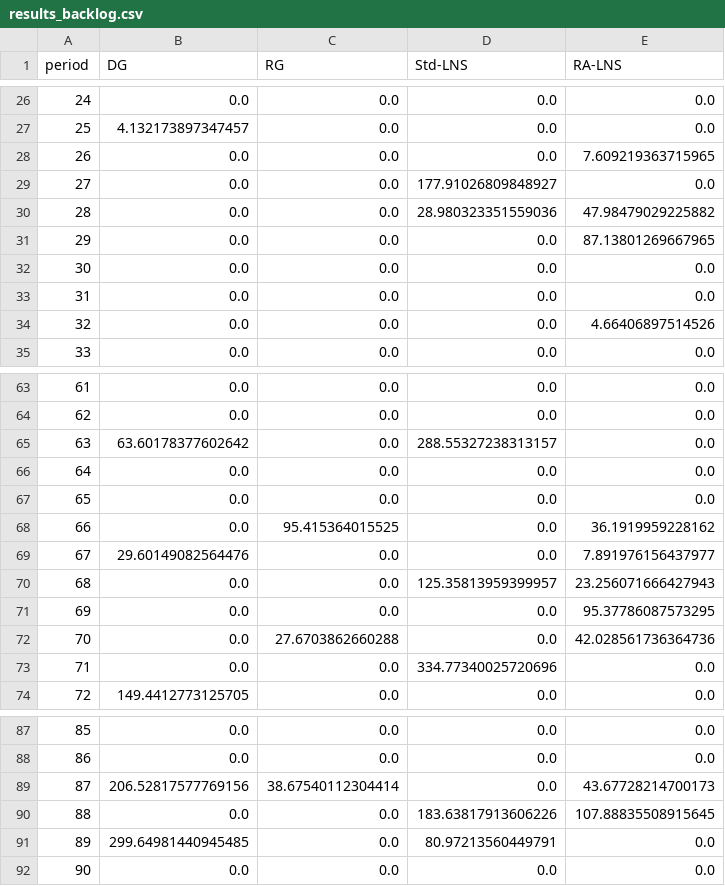
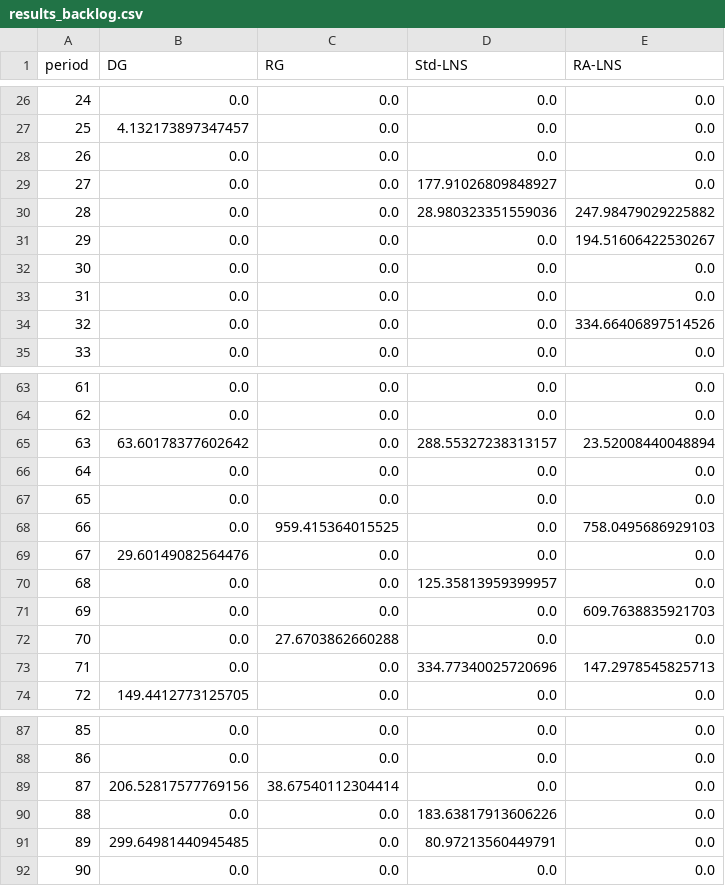
Before and after one commit to wl-531/RALNS, a CSV file: results_backlog.csv, drawn as a sheet; only a part is shown, gaps mark what is left out; the diff covers the shown part only.

```diff
--- a/results_backlog.csv
+++ b/results_backlog.csv
@@ -27,9 +27,9 @@ period,DG,RG,Std-LNS,RA-LNS
 25,4.132173897347457,0.0,0.0,0.0
-26,0.0,0.0,0.0,7.609219363715965
+26,0.0,0.0,0.0,0.0
 27,0.0,0.0,177.91026809848927,0.0
-28,0.0,0.0,28.980323351559036,47.98479029225882
-29,0.0,0.0,0.0,87.13801269667965
+28,0.0,0.0,28.980323351559036,247.98479029225882
+29,0.0,0.0,0.0,194.51606422530267
 30,0.0,0.0,0.0,0.0
 31,0.0,0.0,0.0,0.0
-32,0.0,0.0,0.0,4.66406897514526
+32,0.0,0.0,0.0,334.66406897514526
 33,0.0,0.0,0.0,0.0
@@ -64,11 +64,11 @@ period,DG,RG,Std-LNS,RA-LNS
 62,0.0,0.0,0.0,0.0
-63,63.60178377602642,0.0,288.55327238313157,0.0
+63,63.60178377602642,0.0,288.55327238313157,23.52008440048894
 64,0.0,0.0,0.0,0.0
 65,0.0,0.0,0.0,0.0
-66,0.0,95.415364015525,0.0,36.1919959228162
-67,29.60149082564476,0.0,0.0,7.891976156437977
-68,0.0,0.0,125.35813959399957,23.256071666427943
-69,0.0,0.0,0.0,95.37786087573295
-70,0.0,27.6703862660288,0.0,42.028561736364736
-71,0.0,0.0,334.77340025720696,0.0
+66,0.0,959.415364015525,0.0,758.0495686929103
+67,29.60149082564476,0.0,0.0,0.0
+68,0.0,0.0,125.35813959399957,0.0
+69,0.0,0.0,0.0,609.7638835921703
+70,0.0,27.6703862660288,0.0,0.0
+71,0.0,0.0,334.77340025720696,147.2978545825713
 72,149.4412773125705,0.0,0.0,0.0
@@ -88,4 +88,4 @@ period,DG,RG,Std-LNS,RA-LNS
 86,0.0,0.0,0.0,0.0
-87,206.52817577769156,38.67540112304414,0.0,43.67728214700173
-88,0.0,0.0,183.63817913606226,107.88835508915645
+87,206.52817577769156,38.67540112304414,0.0,0.0
+88,0.0,0.0,183.63817913606226,0.0
 89,299.64981440945485,0.0,80.97213560449791,0.0
```
Also changed, not shown: 3 edited cells elsewhere in this file, results_main.csv, 4 other files.
